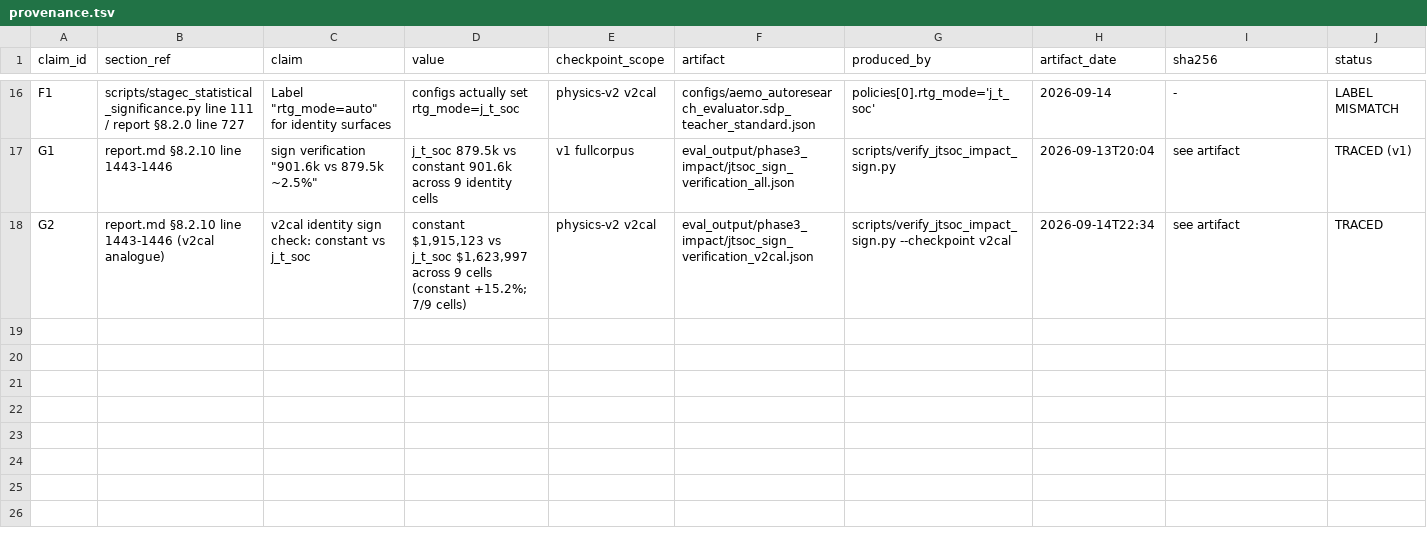
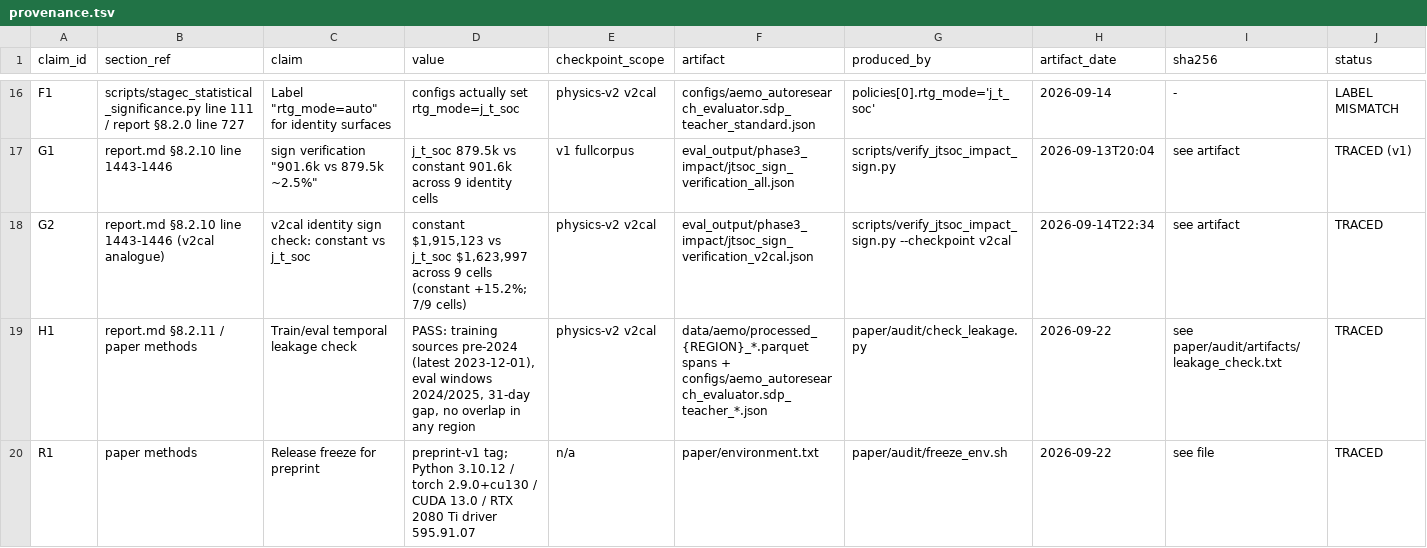
Before and after one commit to mrvictoru/energydecision, a TSV file: paper/audit/provenance.tsv, drawn as a sheet; only a part is shown, gaps mark what is left out; rows hold the shown columns only; the diff names each change by its address in the sheet, - before the commit and + after, or states it on an @@ line.

Commit message:
audit(phase1): train/eval leakage check + preprint-v1 release freeze
- paper/audit/check_leakage.py + artifacts/leakage_check.txt: verify all SDP-teacher
  training slices are pre-2024 (latest source 2023-12-01) vs eval windows 2024/2025;
  no temporal overlap (31-day gap), J_t(soc) prompt profile pre-2024. Reviewer Q1.
- paper/environment.txt + freeze_env.sh: pin the runtime for preprint-v1
  (Python 3.10.12, torch 2.9.0+cu130, CUDA 13.0, driver 595.91.07, pip freeze).
- provenance.tsv rows H1 (leakage) and R1 (release freeze).

```diff
--- a/paper/audit/provenance.tsv
+++ b/paper/audit/provenance.tsv
+row 19: H1 | report.md §8.2.11 / paper methods | Train/eval temporal leakage check | PASS: training sources pre-2024 (latest 2023-12-01), eval windows 2024/2025, 31-day gap, no overlap in any region | physics-v2 v2cal | data/aemo/processed_{REGION}_*.parquet spans + configs/aemo_autoresearch_evaluator.sdp_teacher_*.json | paper/audit/check_leakage.py | 2026-09-22 | see paper/audit/artifacts/leakage_check.txt | TRACED
+row 20: R1 | paper methods | Release freeze for preprint | preprint-v1 tag; Python 3.10.12 / torch 2.9.0+cu130 / CUDA 13.0 / RTX 2080 Ti driver 595.91.07 | n/a | paper/environment.txt | paper/audit/freeze_env.sh | 2026-09-22 | see file | TRACED
```
Also changed, not shown: 5 other files.
